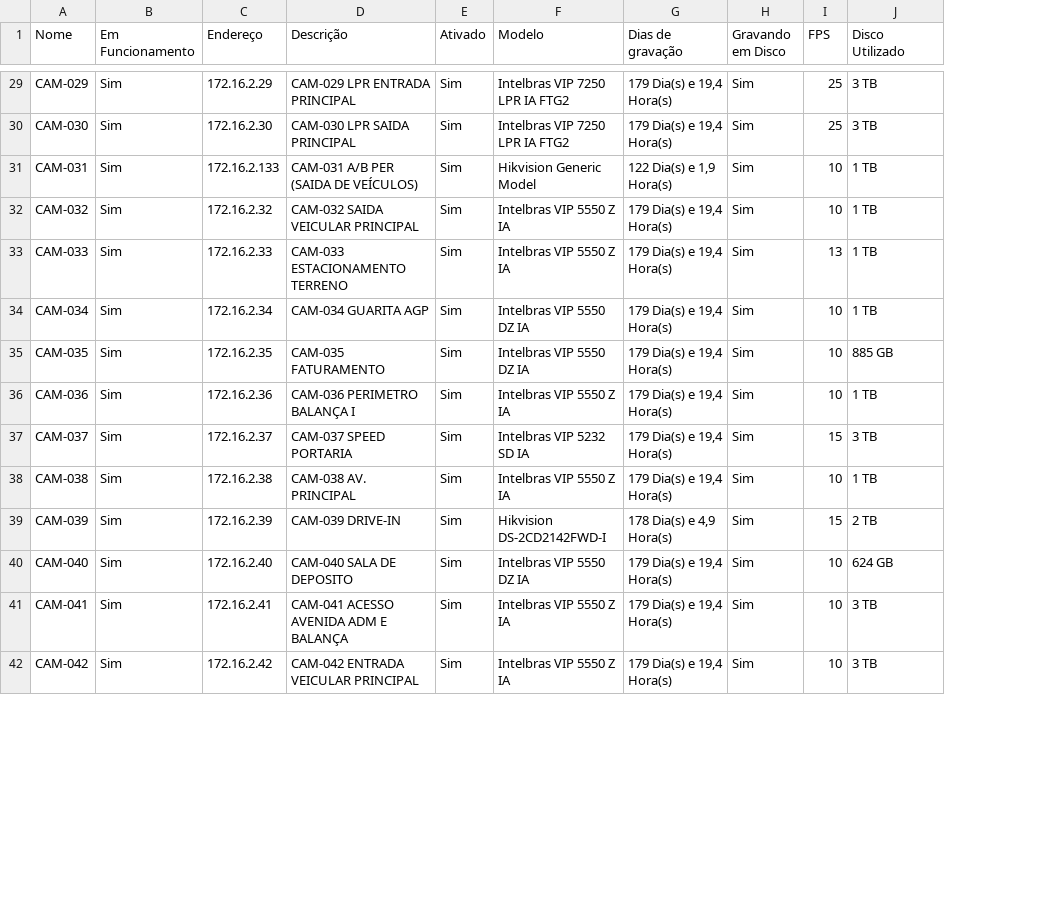
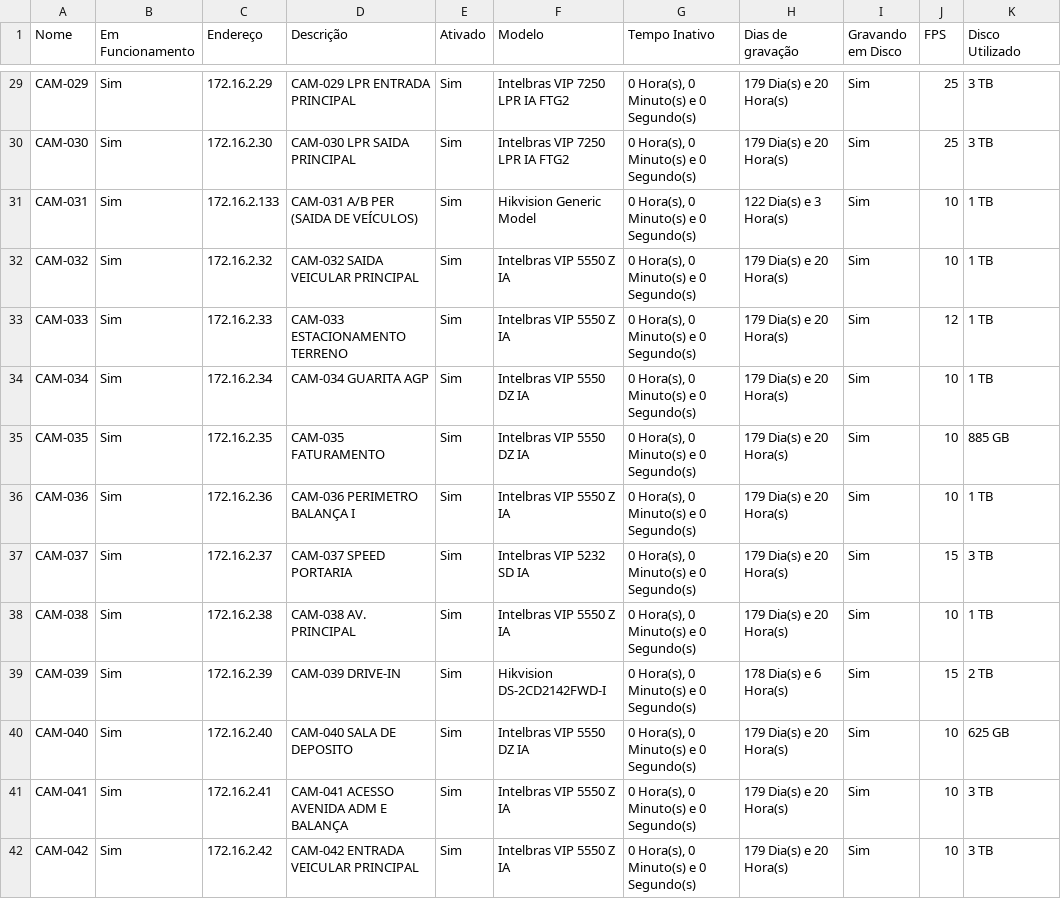
Before and after one commit to gayotecnologia/dashboard-cameras, a CSV file: status_cameras.csv, drawn as a sheet; only a part is shown, gaps mark what is left out; addresses are those after the commit; the diff covers the shown part only; the diff names each change by its address in the sheet, - before the commit and + after, or states it on an @@ line.

```diff
--- a/status_cameras.csv
+++ b/status_cameras.csv
+column G (Tempo Inativo), rows 29-42: all 0 Hora(s), 0 Minuto(s) e 0 Segundo(s)
-H29:H30 (Dias de gravação): 179 Dia(s) e 19,4 Hora(s)
+H29:H30 (Dias de gravação): 179 Dia(s) e 20 Hora(s)
-H31 (Dias de gravação): 122 Dia(s) e 1,9 Hora(s)
+H31 (Dias de gravação): 122 Dia(s) e 3 Hora(s)
-H32:H38 (Dias de gravação): 179 Dia(s) e 19,4 Hora(s)
+H32:H38 (Dias de gravação): 179 Dia(s) e 20 Hora(s)
-J33 (FPS): 13
+J33 (FPS): 12
-H39 (Dias de gravação): 178 Dia(s) e 4,9 Hora(s)
+H39 (Dias de gravação): 178 Dia(s) e 6 Hora(s)
-H40:H42 (Dias de gravação): 179 Dia(s) e 19,4 Hora(s)
+H40:H42 (Dias de gravação): 179 Dia(s) e 20 Hora(s)
-K40 (Disco Utilizado): 624 GB
+K40 (Disco Utilizado): 625 GB
```
Also changed, not shown: 141 edited cells elsewhere in this file.
